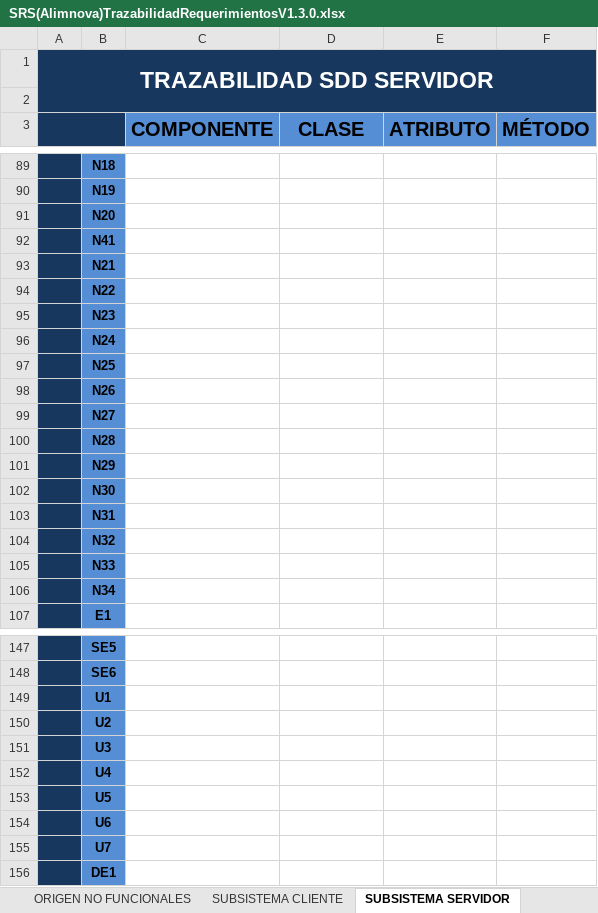
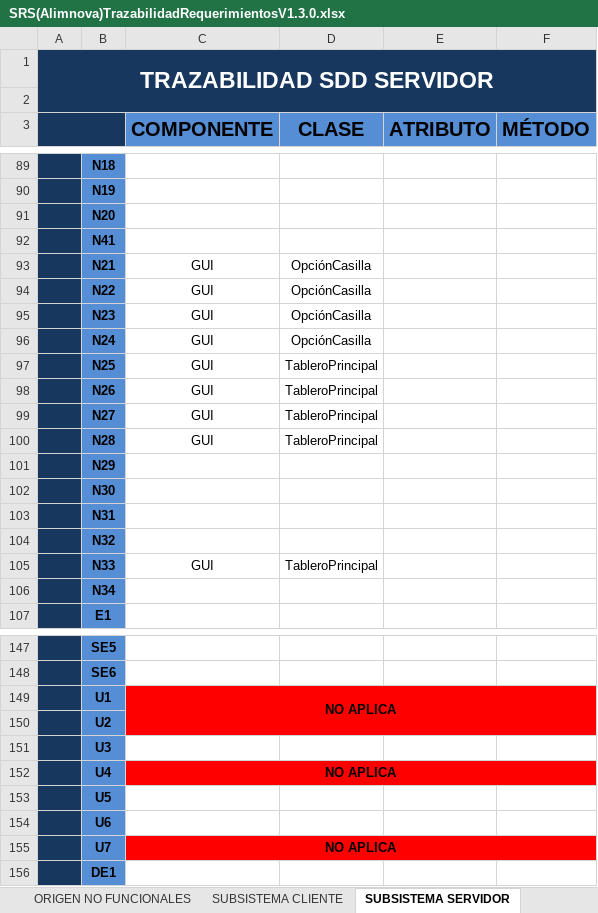
Before and after one commit to doomer4646/alimnova, an Excel workbook: SRS/Trazabilidad/SRS(Alimnova)TrazabilidadRequerimientosV1.3.0.xlsx, sheet SUBSISTEMA SERVIDOR, drawn as a sheet; only a part is shown, gaps mark what is left out; values as stored, in another font and other column widths than the file's, no borders; the diff covers the shown part only; the diff names each change by its address in the sheet, - before the commit and + after, or states it on an @@ line.

```diff
--- a/SRS/Trazabilidad/SRS(Alimnova)TrazabilidadRequerimientosV1.3.0.xlsx (sheet SUBSISTEMA SERVIDOR)
+++ b/SRS/Trazabilidad/SRS(Alimnova)TrazabilidadRequerimientosV1.3.0.xlsx (sheet SUBSISTEMA SERVIDOR)
-C93:C100 (COMPONENTE): (empty)
+C93:C100 (COMPONENTE): GUI
-D93:D96 (CLASE): (empty)
+D93:D96 (CLASE): OpciónCasilla
-D97:D100 (CLASE): (empty)
+D97:D100 (CLASE): TableroPrincipal
-C105 (COMPONENTE): (empty)
+C105 (COMPONENTE): GUI
-D105 (CLASE): (empty)
+D105 (CLASE): TableroPrincipal
-C149 (COMPONENTE): (empty)
+C149 (COMPONENTE): NO APLICA
-C149:F150 fill: none
+C149:F150 fill: #FF0000
+C149:F150 merged
-C152 (COMPONENTE): (empty)
+C152 (COMPONENTE): NO APLICA
-C152:F152 fill: none
+C152:F152 fill: #FF0000
+C152:F152 merged
-C155 (COMPONENTE): (empty)
+C155 (COMPONENTE): NO APLICA
-C155:F155 fill: none
+C155:F155 fill: #FF0000
+C155:F155 merged
```
Also changed, not shown: 8 edited cells, cell formats and merged cells elsewhere in this sheet, sheet SUBSISTEMA CLIENTE, SRS/SRS Documento/SRS[Alimnova]DescripciónRequerimientosFuncionalesV1.1.2.xlsx.
